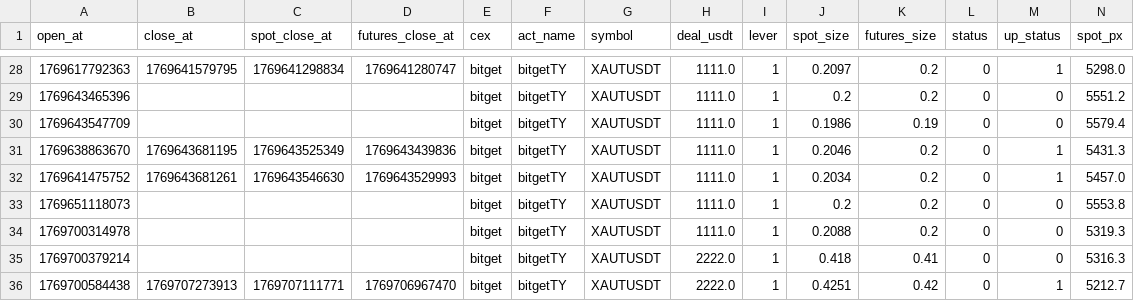
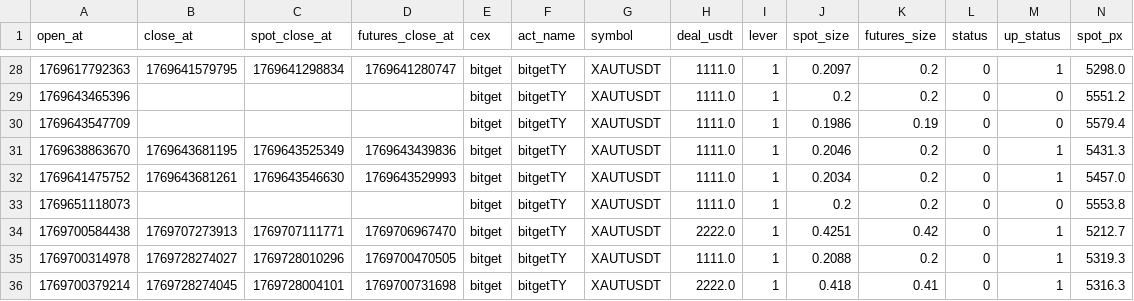
Before and after one commit to meme2046/data, a CSV file: bitget_sf_0.csv, drawn as a sheet; only a part is shown, gaps mark what is left out; removed rows and columns are numbered as before the commit, all else as after; rows hold the shown columns only; the diff names each change by its address in the sheet, - before the commit and + after, or states it on an @@ line.

Commit message:
auto-sync

```diff
--- a/bitget_sf_0.csv
+++ b/bitget_sf_0.csv
-row 34: 1769700314978 |  |  |  | bitget | bitgetTY | XAUTUSDT | 1111.0 | 1 | 0.2088 | 0.2 | 0 | 0 | 5319.3
-row 35: 1769700379214 |  |  |  | bitget | bitgetTY | XAUTUSDT | 2222.0 | 1 | 0.418 | 0.41 | 0 | 0 | 5316.3
+row 35: 1769700314978 | 1769728274027 | 1769728010296 | 1769700470505 | bitget | bitgetTY | XAUTUSDT | 1111.0 | 1 | 0.2088 | 0.2 | 0 | 1 | 5319.3
+row 36: 1769700379214 | 1769728274045 | 1769728004101 | 1769700731698 | bitget | bitgetTY | XAUTUSDT | 2222.0 | 1 | 0.418 | 0.41 | 0 | 1 | 5316.3
```
